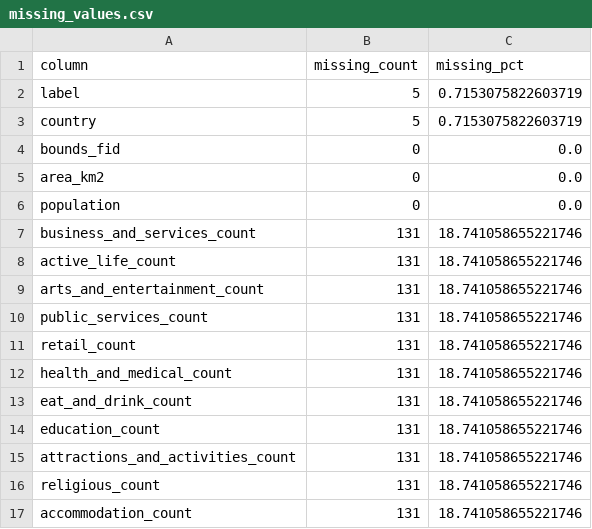
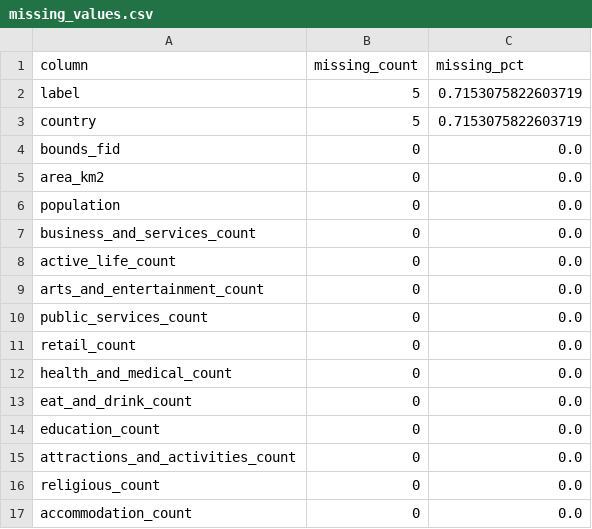
Before and after one commit to UCL/t2e-soar, a CSV file: src/analysis/output/eda/missing_values.csv, drawn as a sheet.

```diff
--- a/src/analysis/output/eda/missing_values.csv
+++ b/src/analysis/output/eda/missing_values.csv
@@ -6,12 +6,12 @@ area_km2,0,0.0
 population,0,0.0
-business_and_services_count,131,18.741058655221746
-active_life_count,131,18.741058655221746
-arts_and_entertainment_count,131,18.741058655221746
-public_services_count,131,18.741058655221746
-retail_count,131,18.741058655221746
-health_and_medical_count,131,18.741058655221746
-eat_and_drink_count,131,18.741058655221746
-education_count,131,18.741058655221746
-attractions_and_activities_count,131,18.741058655221746
-religious_count,131,18.741058655221746
-accommodation_count,131,18.741058655221746
+business_and_services_count,0,0.0
+active_life_count,0,0.0
+arts_and_entertainment_count,0,0.0
+public_services_count,0,0.0
+retail_count,0,0.0
+health_and_medical_count,0,0.0
+eat_and_drink_count,0,0.0
+education_count,0,0.0
+attractions_and_activities_count,0,0.0
+religious_count,0,0.0
+accommodation_count,0,0.0
```
Also changed, not shown: src/analysis/output/bottom_50_cities.csv, src/analysis/output/country_summary.csv, 54 other files.
